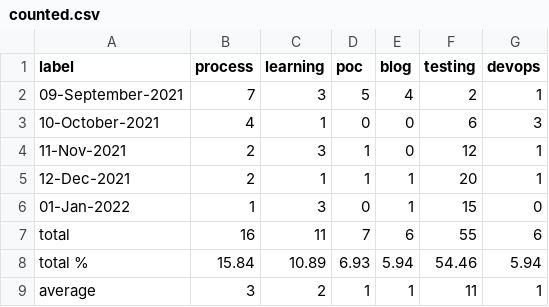
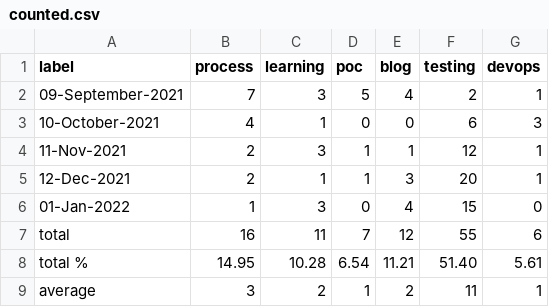
Before and after one commit to helloextend/weekly-logs, a CSV file: counted.csv, drawn as a sheet.

Commit message:
added blogs

```diff
--- a/counted.csv
+++ b/counted.csv
@@ -3,7 +3,7 @@ label,process,learning,poc,blog,testing,devops
 10-October-2021,4,1,0,0,6,3
-11-Nov-2021,2,3,1,0,12,1
-12-Dec-2021,2,1,1,1,20,1
-01-Jan-2022,1,3,0,1,15,0
-total,16,11,7,6,55,6
-total %,15.84,10.89,6.93,5.94,54.46,5.94
-average,3,2,1,1,11,1
+11-Nov-2021,2,3,1,1,12,1
+12-Dec-2021,2,1,1,3,20,1
+01-Jan-2022,1,3,0,4,15,0
+total,16,11,7,12,55,6
+total %,14.95,10.28,6.54,11.21,51.40,5.61
+average,3,2,1,2,11,1
```
Also changed, not shown: 5 other files.
